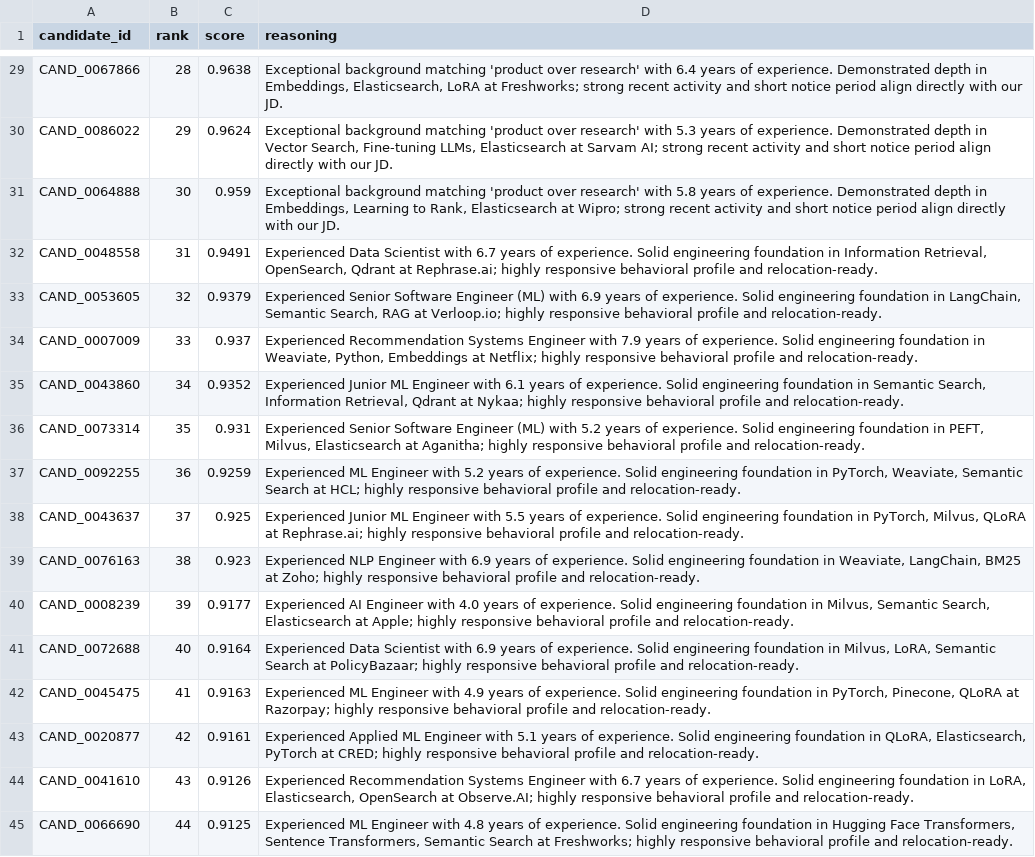
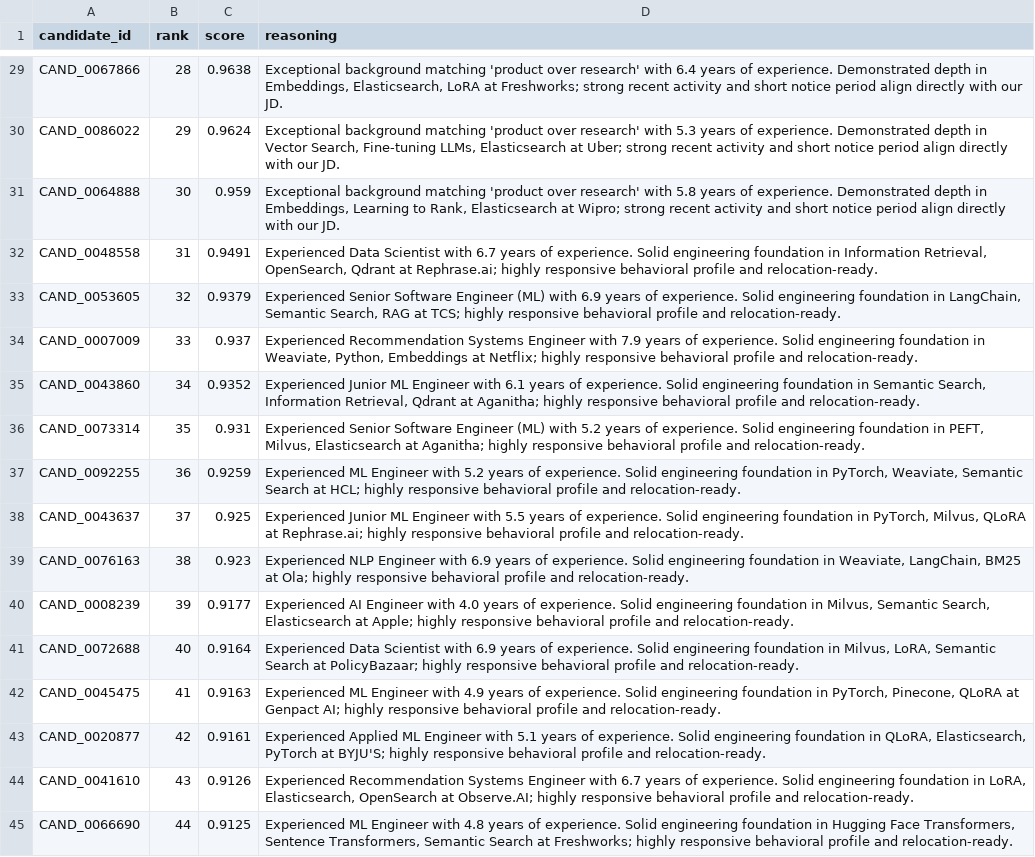
Before and after one commit to vishaalnarigiri/india-runs-data-ai, a CSV file: submission.csv, drawn as a sheet; only a part is shown, gaps mark what is left out; the diff covers the shown part only; the diff names each change by its address in the sheet, - before the commit and + after, or states it on an @@ line.

```diff
--- a/submission.csv
+++ b/submission.csv
-D30 (reasoning): …Elasticsearch at Sarvam AI; strong recent…
+D30 (reasoning): …Elasticsearch at Uber; strong recent…
-D33 (reasoning): …RAG at Verloop.io; highly responsive…
+D33 (reasoning): …RAG at TCS; highly responsive…
-D35 (reasoning): …Qdrant at Nykaa; highly responsive…
+D35 (reasoning): …Qdrant at Aganitha; highly responsive…
-D39 (reasoning): …BM25 at Zoho; highly responsive…
+D39 (reasoning): …BM25 at Ola; highly responsive…
-D42 (reasoning): …QLoRA at Razorpay; highly responsive…
+D42 (reasoning): …QLoRA at Genpact AI; highly responsive…
-D43 (reasoning): …PyTorch at CRED; highly responsive…
+D43 (reasoning): …PyTorch at BYJU'S; highly responsive…
```
Also changed, not shown: 27 edited cells elsewhere in this file, 2 other files.
